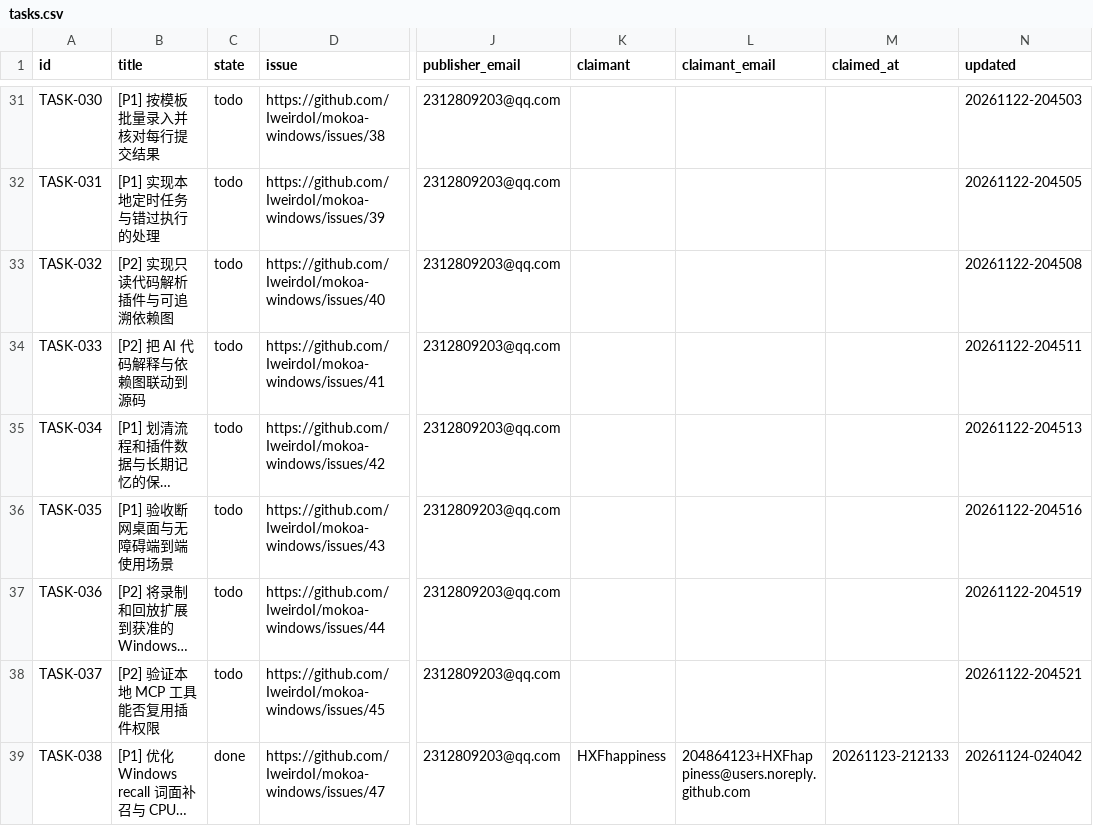
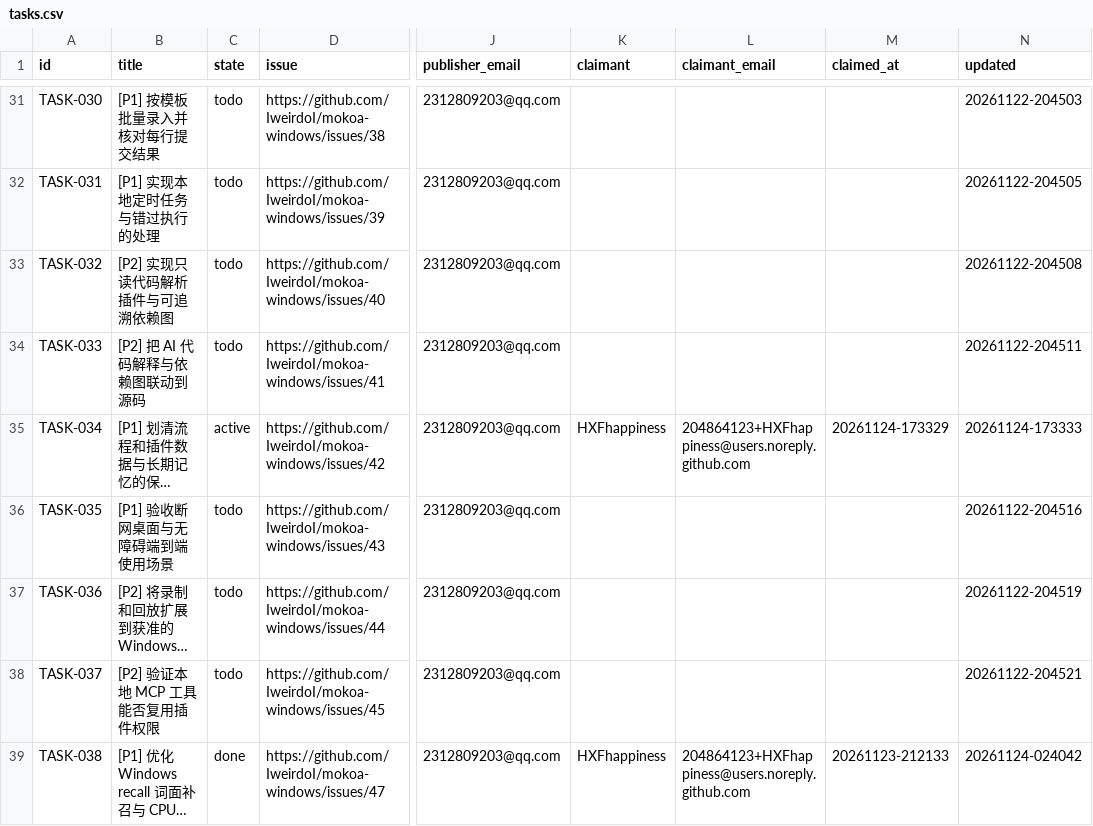
Before and after one commit to IweirdoI/OmniAble, a CSV file: .clerk/data/tasks.csv, drawn as a sheet; only a part is shown, gaps mark what is left out; long unchanged cells end in …; the diff names each change by its address in the sheet, - before the commit and + after, or states it on an @@ line.

Commit message:
chore(tasks): claim TASK-034 for HXFhappiness
Signed-off-by: HXFhappiness <204864123+HXFhappiness@users.noreply.github.com>

```diff
--- a/.clerk/data/tasks.csv
+++ b/.clerk/data/tasks.csv
-C35 (state): todo
+C35 (state): active
-K35 (claimant): (empty)
+K35 (claimant): HXFhappiness
-L35 (claimant_email): (empty)
+L35 (claimant_email): 204864123+HXFhappiness@users.noreply.github.com
-M35 (claimed_at): (empty)
+M35 (claimed_at): 20261124-173329
-N35 (updated): 20261122-204513
+N35 (updated): 20261124-173333
```
Also changed, not shown: .clerk/seal/seal.csv.
